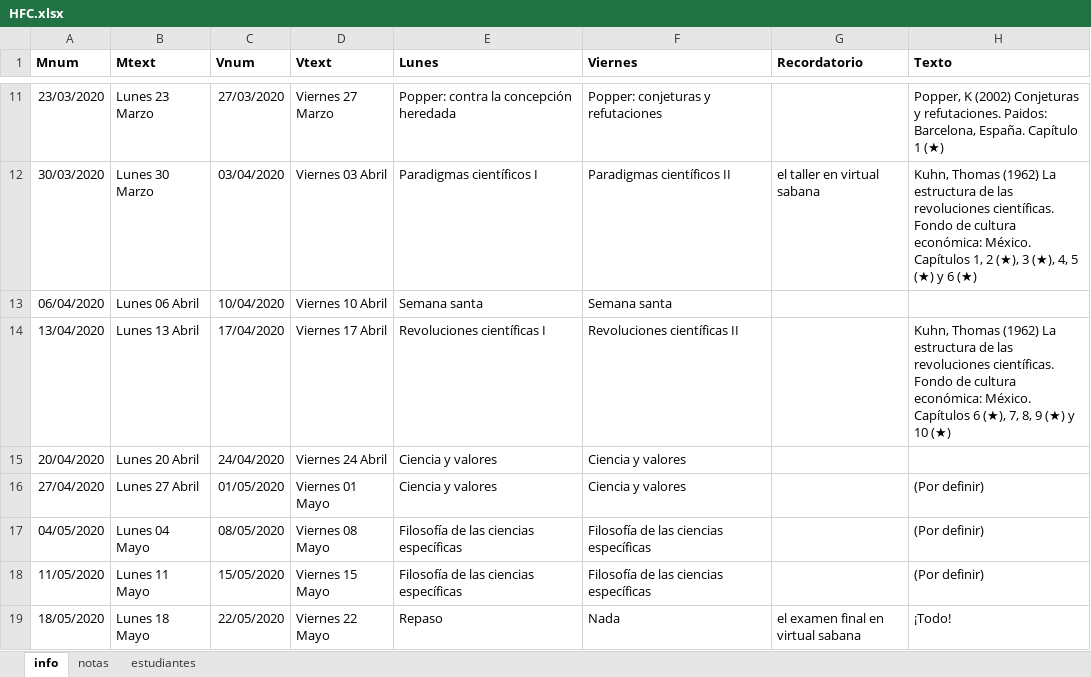
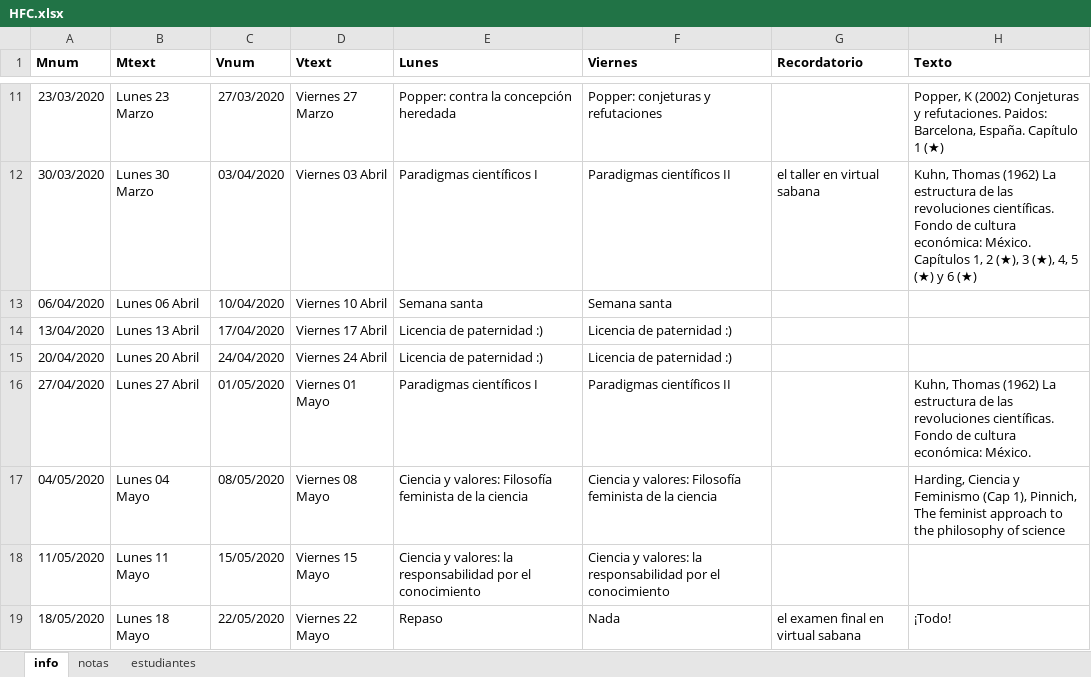
Before and after one commit to jcunisabana/filociencia, an Excel workbook: HFC.xlsx, sheet info, drawn as a sheet; only a part is shown, gaps mark what is left out; values as stored, in another font and other column widths than the file's, no borders; the diff names each change by its address in the sheet, - before the commit and + after, or states it on an @@ line.

```diff
--- a/HFC.xlsx (sheet info)
+++ b/HFC.xlsx (sheet info)
-E14 (Lunes): Revoluciones científicas I
+E14 (Lunes): Licencia de paternidad :)
-F14 (Viernes): Revoluciones científicas II
+F14 (Viernes): Licencia de paternidad :)
-H14 (Texto): Kuhn, Thomas (1962) La estructura de las revoluciones científicas. Fondo de cultura económica: México. Capítulos 6 (★), 7, 8, 9 (★) y 10 (★)
+H14 (Texto): (empty)
-E15 (Lunes): Ciencia y valores
+E15 (Lunes): Licencia de paternidad :)
-F15 (Viernes): Ciencia y valores
+F15 (Viernes): Licencia de paternidad :)
-E16 (Lunes): Ciencia y valores
+E16 (Lunes): Paradigmas científicos I
-F16 (Viernes): Ciencia y valores
+F16 (Viernes): Paradigmas científicos II
-H16 (Texto): (Por definir)
+H16 (Texto): Kuhn, Thomas (1962) La estructura de las revoluciones científicas. Fondo de cultura económica: México.
-E17 (Lunes): Filosofía de las ciencias específicas
+E17 (Lunes): Ciencia y valores: Filosofía feminista de la ciencia
-F17 (Viernes): Filosofía de las ciencias específicas
+F17 (Viernes): Ciencia y valores: Filosofía feminista de la ciencia
-H17 (Texto): (Por definir)
+H17 (Texto): Harding, Ciencia y Feminismo (Cap 1), Pinnich, The feminist approach to the philosophy of science
-E18 (Lunes): Filosofía de las ciencias específicas
+E18 (Lunes): Ciencia y valores: la responsabilidad por el conocimiento
-F18 (Viernes): Filosofía de las ciencias específicas
+F18 (Viernes): Ciencia y valores: la responsabilidad por el conocimiento
-H18 (Texto): (Por definir)
+H18 (Texto): (empty)
```
Also changed, not shown: 24 other files.
